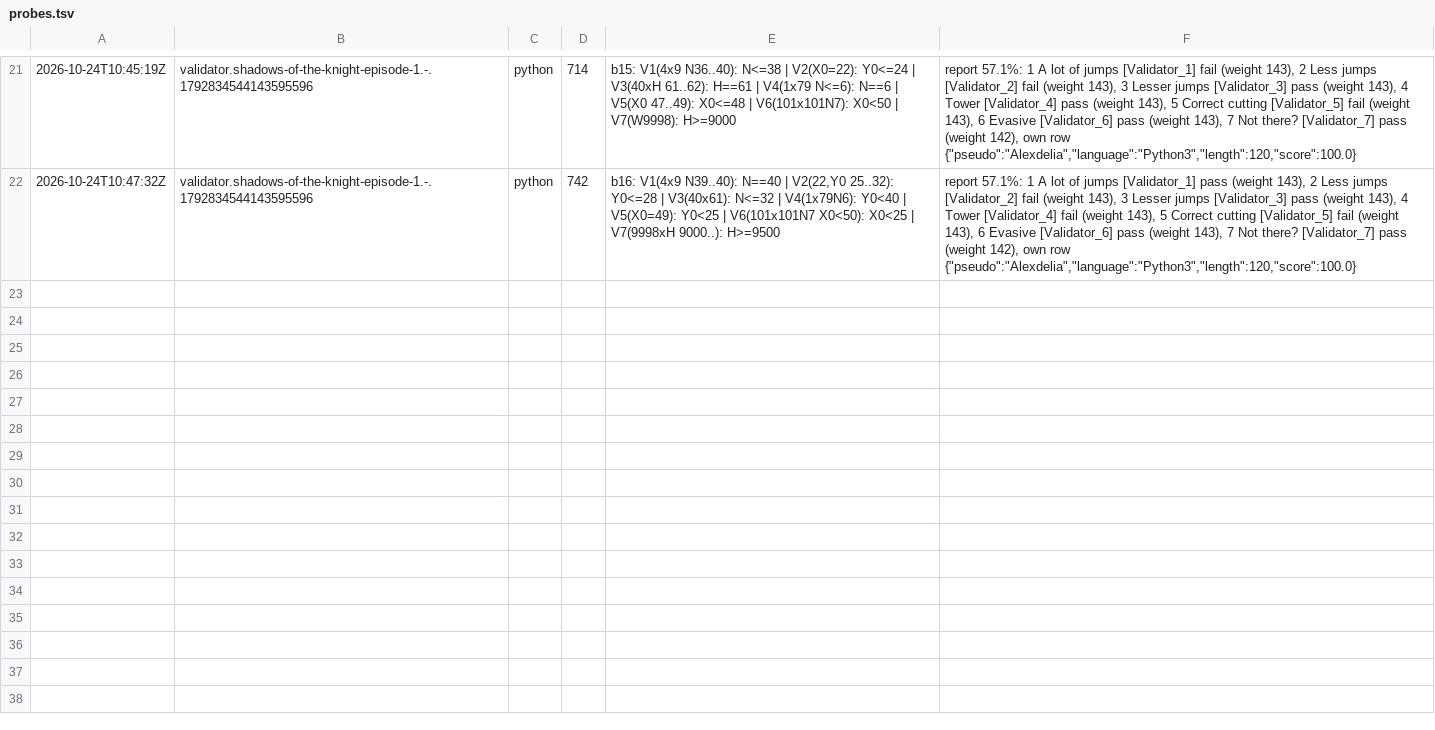
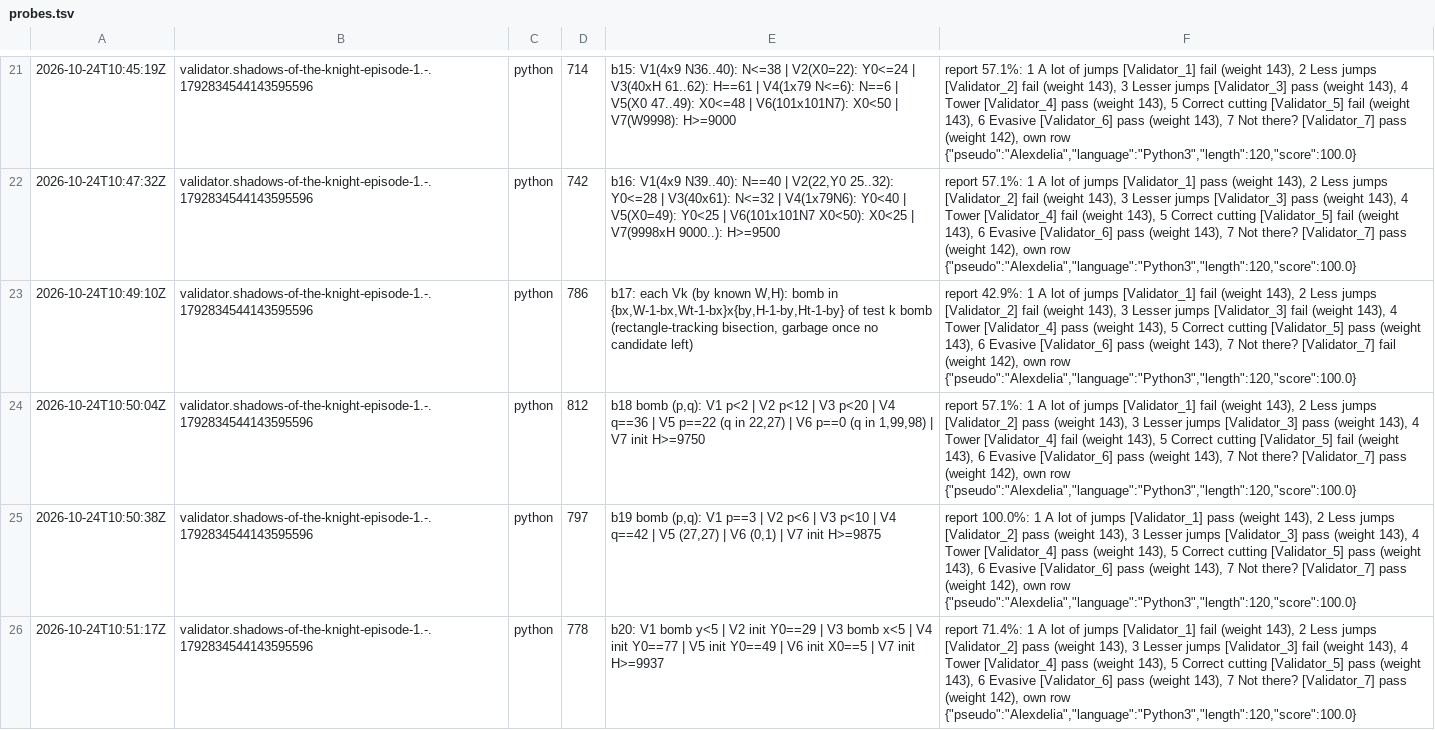
Before and after one commit to Alexdelia/puzzle, a TSV file: codingame/codegolf/puzzle/shadows-of-the-knight-episode-1/probe/probes.tsv, drawn as a sheet; only a part is shown, gaps mark what is left out; the diff names each change by its address in the sheet, - before the commit and + after, or states it on an @@ line.

Commit message:
chore(golf): probes shadows-of-the-knight-episode-1

```diff
--- a/codingame/codegolf/puzzle/shadows-of-the-knight-episode-1/probe/probes.tsv
+++ b/codingame/codegolf/puzzle/shadows-of-the-knight-episode-1/probe/probes.tsv
+row 23: 2026-10-24T10:49:10Z | validator.shadows-of-the-knight-episode-1.-.1792834544143595596 | python | 786 | b17: each Vk (by known W,H): bomb in {bx,W-1-bx,Wt-1-bx}x{by,H-1-by,Ht-1-by} of test k bomb (rectangle-tracking bisection, garbage once no candidate left) | report 42.9%: 1 A lot of jumps [Validator_1] fail (weight 143), 2 Less jumps [Validator_2] fail (weight 143), 3 Lesser jumps [Validator_3] fail (weight 143), 4 Tower [Validator_4] pass (weight 143), 5 Correct cutting [Validator_5] pass (weight 143), 6 Evasive [Validator_6] pass (weight 143), 7 Not there? [Validator_7] fail (weight 142), own row {"pseudo":"Alexdelia","language":"Python3","length":120,"score":100.0}
+row 24: 2026-10-24T10:50:04Z | validator.shadows-of-the-knight-episode-1.-.1792834544143595596 | python | 812 | b18 bomb (p,q): V1 p<2 | V2 p<12 | V3 p<20 | V4 q==36 | V5 p==22 (q in 22,27) | V6 p==0 (q in 1,99,98) | V7 init H>=9750 | report 57.1%: 1 A lot of jumps [Validator_1] fail (weight 143), 2 Less jumps [Validator_2] pass (weight 143), 3 Lesser jumps [Validator_3] pass (weight 143), 4 Tower [Validator_4] fail (weight 143), 5 Correct cutting [Validator_5] fail (weight 143), 6 Evasive [Validator_6] pass (weight 143), 7 Not there? [Validator_7] pass (weight 142), own row {"pseudo":"Alexdelia","language":"Python3","length":120,"score":100.0}
+row 25: 2026-10-24T10:50:38Z | validator.shadows-of-the-knight-episode-1.-.1792834544143595596 | python | 797 | b19 bomb (p,q): V1 p==3 | V2 p<6 | V3 p<10 | V4 q==42 | V5 (27,27) | V6 (0,1) | V7 init H>=9875 | report 100.0%: 1 A lot of jumps [Validator_1] pass (weight 143), 2 Less jumps [Validator_2] pass (weight 143), 3 Lesser jumps [Validator_3] pass (weight 143), 4 Tower [Validator_4] pass (weight 143), 5 Correct cutting [Validator_5] pass (weight 143), 6 Evasive [Validator_6] pass (weight 143), 7 Not there? [Validator_7] pass (weight 142), own row {"pseudo":"Alexdelia","language":"Python3","length":120,"score":100.0}
+row 26: 2026-10-24T10:51:17Z | validator.shadows-of-the-knight-episode-1.-.1792834544143595596 | python | 778 | b20: V1 bomb y<5 | V2 init Y0==29 | V3 bomb x<5 | V4 init Y0==77 | V5 init Y0==49 | V6 init X0==5 | V7 init H>=9937 | report 71.4%: 1 A lot of jumps [Validator_1] fail (weight 143), 2 Less jumps [Validator_2] pass (weight 143), 3 Lesser jumps [Validator_3] fail (weight 143), 4 Tower [Validator_4] pass (weight 143), 5 Correct cutting [Validator_5] pass (weight 143), 6 Evasive [Validator_6] pass (weight 143), 7 Not there? [Validator_7] pass (weight 142), own row {"pseudo":"Alexdelia","language":"Python3","length":120,"score":100.0}
```
Also changed, not shown: 4 other files.
